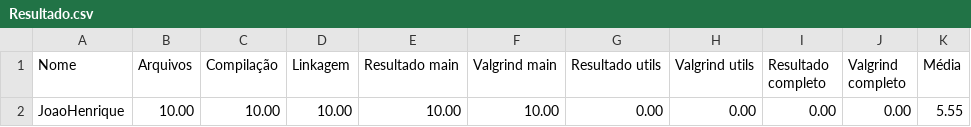
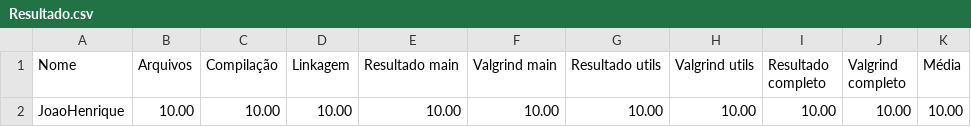
Before and after one commit to jhvlima/exercicios-gerais, a CSV file: 05_ponteiros/pont_04/Resultado.csv, drawn as a sheet.

```diff
--- a/05_ponteiros/pont_04/Resultado.csv
+++ b/05_ponteiros/pont_04/Resultado.csv
@@ -1,2 +1,2 @@
 Nome,Arquivos,Compilação,Linkagem,Resultado main,Valgrind main,Resultado utils,Valgrind utils,Resultado completo,Valgrind completo,Média
-JoaoHenrique,10.00,10.00,10.00,10.00,10.00,0.00,0.00,0.00,0.00,5.55
+JoaoHenrique,10.00,10.00,10.00,10.00,10.00,10.00,10.00,10.00,10.00,10.00
```
Also changed, not shown: 33 other files.
